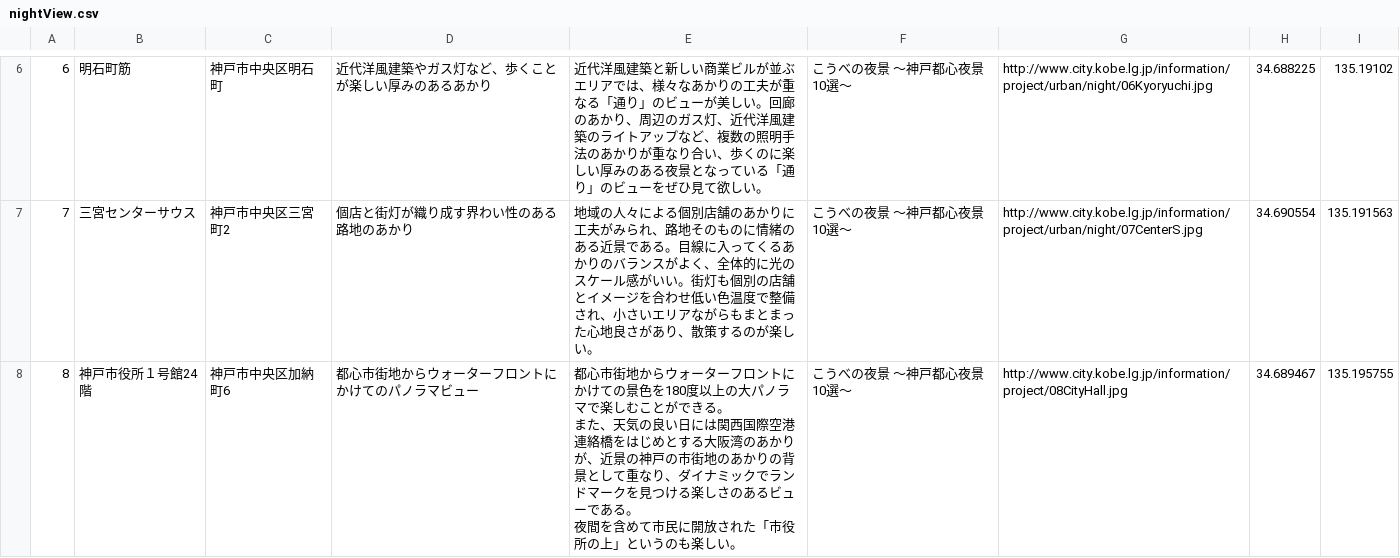
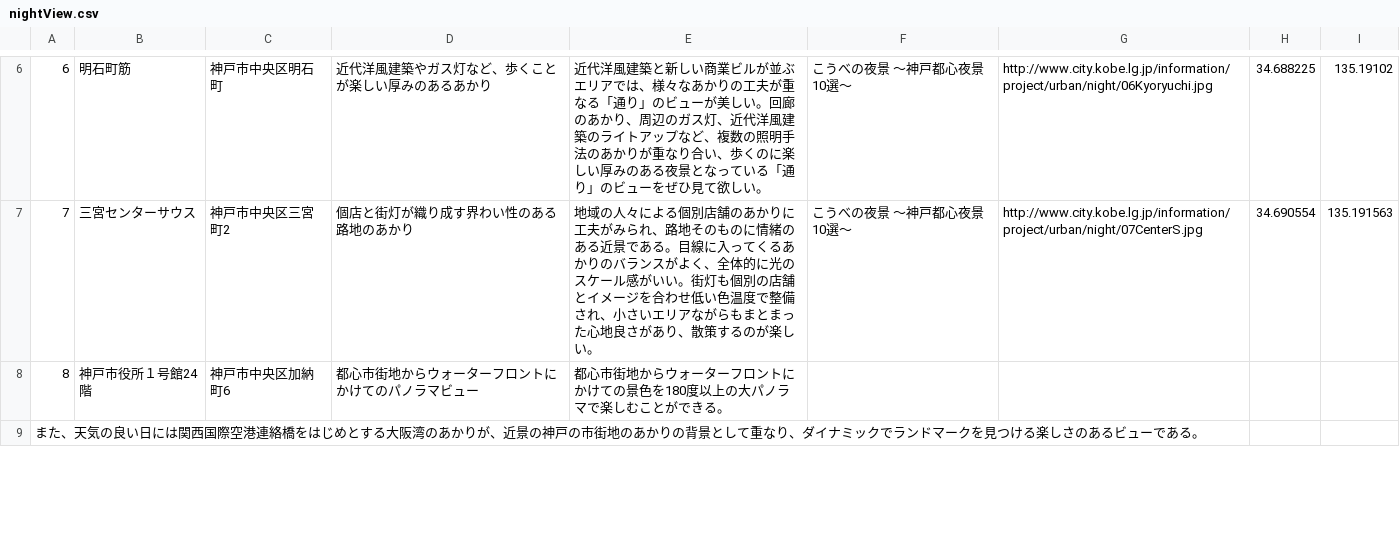
Before and after one commit to jphacks/KB_1501, a CSV file: jphacks/nightView.csv, drawn as a sheet; only a part is shown, gaps mark what is left out; the diff covers the shown part only.

```diff
--- a/jphacks/nightView.csv
+++ b/jphacks/nightView.csv
@@ -7,4 +7,3 @@
 7,三宮センターサウス,神戸市中央区三宮町2,個店と街灯が織り成す界わい性のある路地のあかり,地域の人々による個別店舗のあかりに工夫がみられ、路地そのものに情緒のある近景である。目線に入ってくるあかりのバランスがよく、全体的に光のスケール感がいい。街灯も個別の店舗とイメージを合わせ低い色温度で整備され、小さいエリアながらもまとまった心地良さがあり、散策するのが楽しい。,こうべの夜景　～神戸都心夜景10選～,http://www.city.kobe.lg.jp/information/project/urban/night/07CenterS.jpg,34.690554,135.191563
-8,神戸市役所１号館24階,神戸市中央区加納町6,都心市街地からウォーターフロントにかけてのパノラマビュー,"都心市街地からウォーターフロントにかけての景色を180度以上の大パノラマで楽しむことができる。
-また、天気の良い日には関西国際空港連絡橋をはじめとする大阪湾のあかりが、近景の神戸の市街地のあかりの背景として重なり、ダイナミックでランドマークを見つける楽しさのあるビューである。
-夜間を含めて市民に開放された「市役所の上」というのも楽しい。",こうべの夜景　～神戸都心夜景10選～,http://www.city.kobe.lg.jp/information/project/08CityHall.jpg,34.689467,135.195755
+8,神戸市役所１号館24階,神戸市中央区加納町6,都心市街地からウォーターフロントにかけてのパノラマビュー,都心市街地からウォーターフロントにかけての景色を180度以上の大パノラマで楽しむことができる。
+また、天気の良い日には関西国際空港連絡橋をはじめとする大阪湾のあかりが、近景の神戸の市街地のあかりの背景として重なり、ダイナミックでランドマークを見つける楽しさのあるビューである。
```
Also changed, not shown: 1 added row elsewhere in this file, jphacks/sightseeing.csv, jphacks/toilet.csv.
